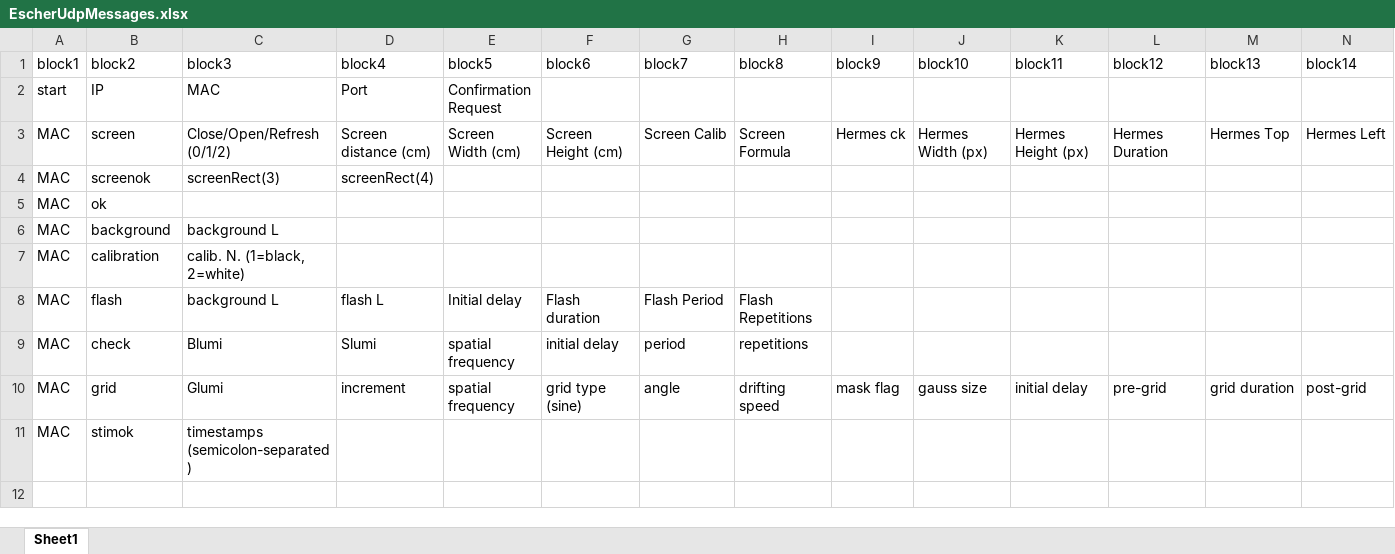
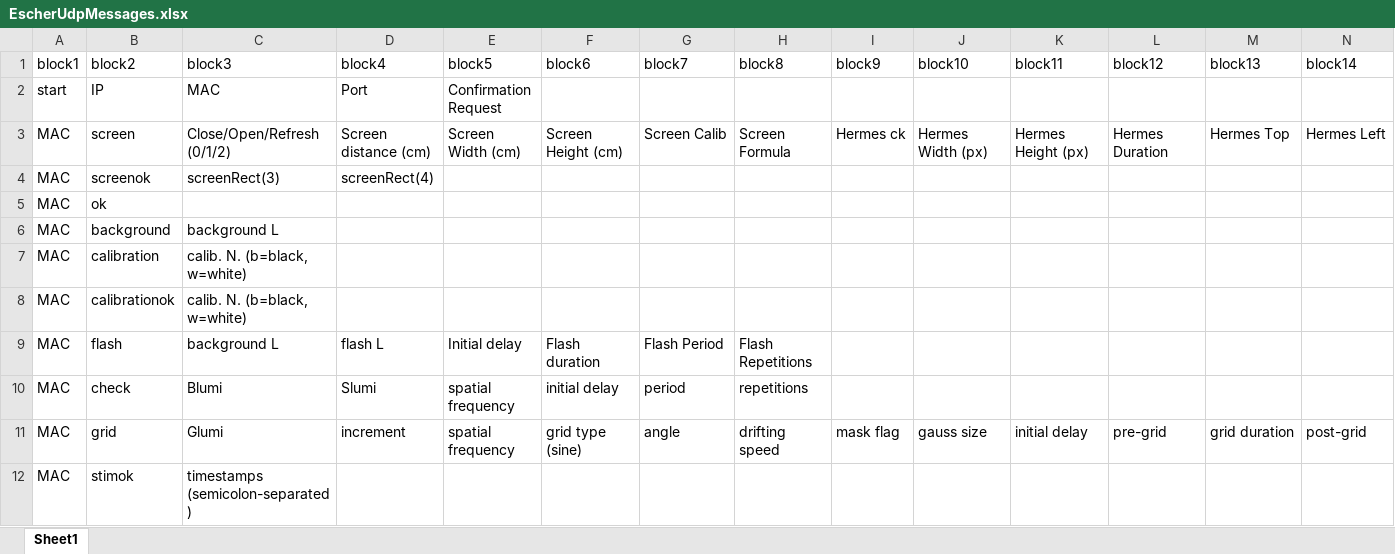
Before and after one commit to eprk/EscherUDP, an Excel workbook: EscherUdpMessages.xlsx, sheet Sheet1, drawn as a sheet; only a part is shown; values as stored, in another font and other column widths than the file's, no borders; rows hold the shown columns only; the diff names each change by its address in the sheet, - before the commit and + after, or states it on an @@ line.

```diff
--- a/EscherUdpMessages.xlsx (sheet Sheet1)
+++ b/EscherUdpMessages.xlsx (sheet Sheet1)
-C7 (block3): calib. N. (1=black, 2=white)
+C7 (block3): calib. N. (b=black, w=white)
+row 8: MAC | calibrationok | calib. N. (b=black, w=white)
```
Also changed, not shown: 3 other files.
